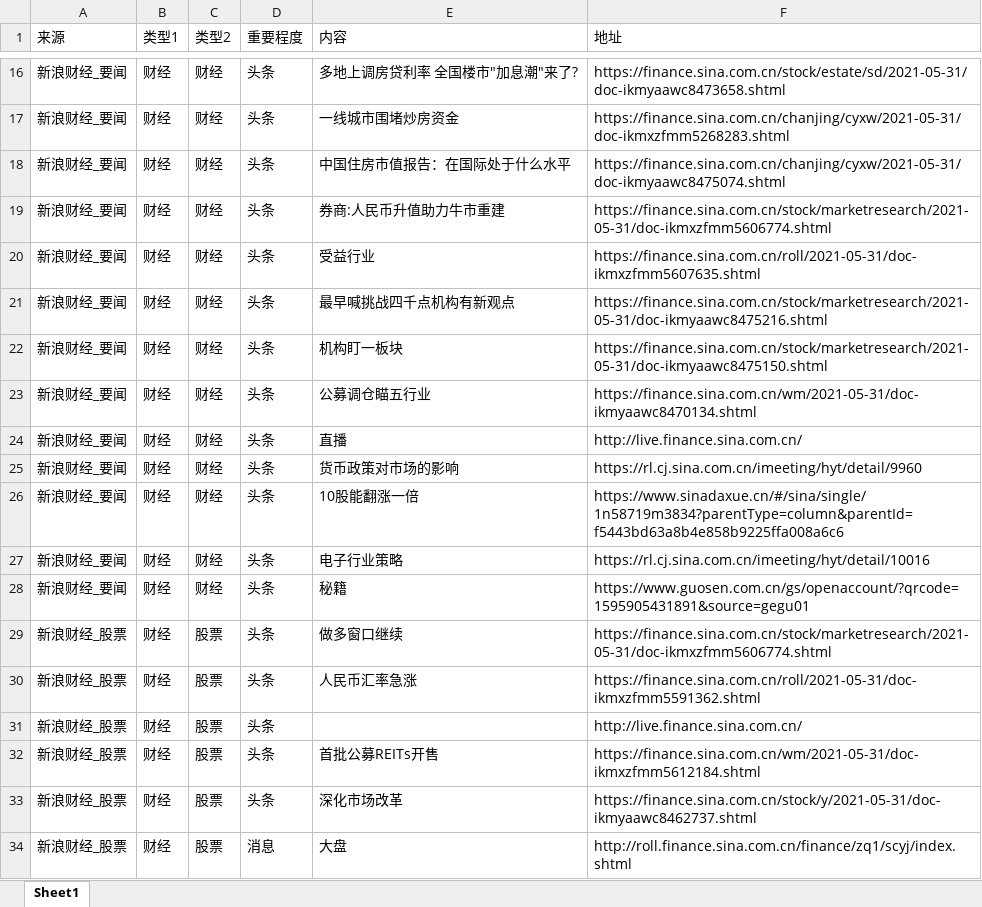
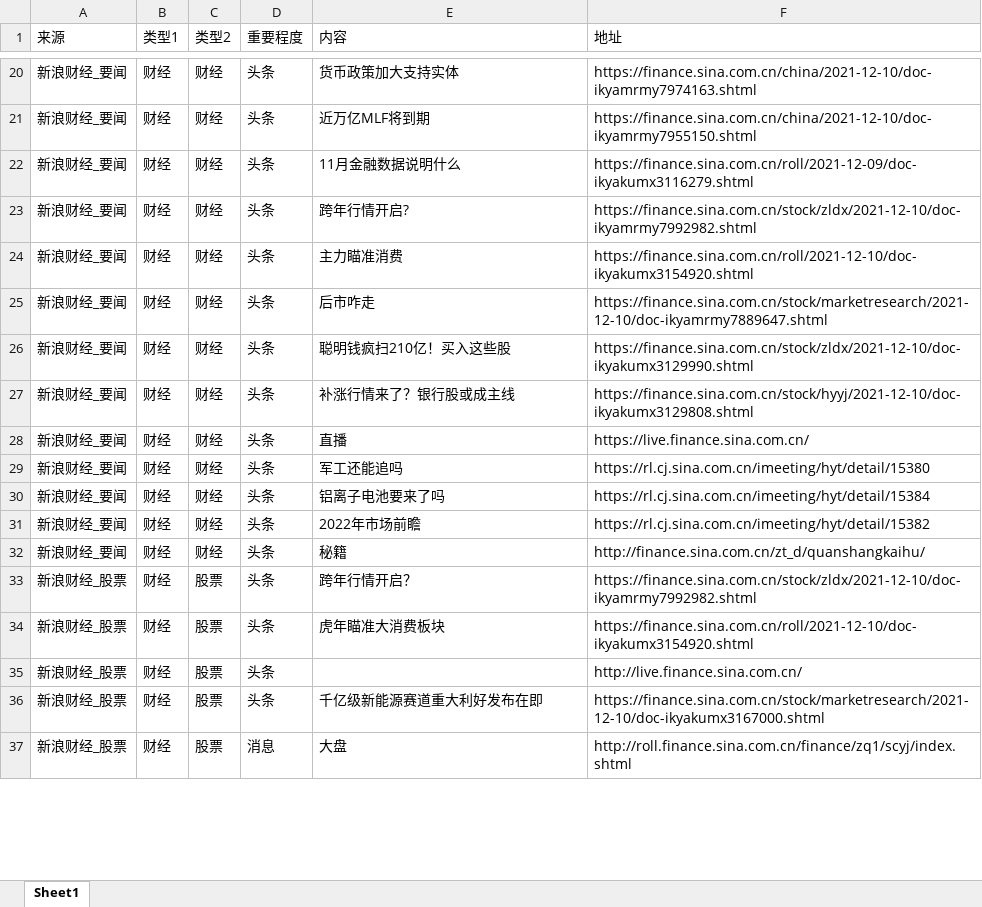
Before and after one commit to VictorZGg/python, an Excel workbook: web/news.xlsx, sheet Sheet1, drawn as a sheet; only a part is shown, gaps mark what is left out; values as stored, in another font and other column widths than the file's, no cell formats; removed rows and columns are numbered as before the commit, all else as after; the diff covers the shown part only; the diff names each change by its address in the sheet, - before the commit and + after, or states it on an @@ line.

```diff
--- a/web/news.xlsx (sheet Sheet1)
+++ b/web/news.xlsx (sheet Sheet1)
-E20 (内容): 多地上调房贷利率 全国楼市"加息潮"来了?
+E20 (内容): 货币政策加大支持实体
-F20 (地址): https://finance.sina.com.cn/stock/estate/sd/2021-05-31/doc-ikmyaawc8473658.shtml
+F20 (地址): https://finance.sina.com.cn/china/2021-12-10/doc-ikyamrmy7974163.shtml
-E21 (内容): 一线城市围堵炒房资金
+E21 (内容): 近万亿MLF将到期
-F21 (地址): https://finance.sina.com.cn/chanjing/cyxw/2021-05-31/doc-ikmxzfmm5268283.shtml
+F21 (地址): https://finance.sina.com.cn/china/2021-12-10/doc-ikyamrmy7955150.shtml
-E22 (内容): 中国住房市值报告：在国际处于什么水平
+E22 (内容): 11月金融数据说明什么
-F22 (地址): https://finance.sina.com.cn/chanjing/cyxw/2021-05-31/doc-ikmyaawc8475074.shtml
+F22 (地址): https://finance.sina.com.cn/roll/2021-12-09/doc-ikyakumx3116279.shtml
-E23 (内容): 券商:人民币升值助力牛市重建
+E23 (内容): 跨年行情开启?
-F23 (地址): https://finance.sina.com.cn/stock/marketresearch/2021-05-31/doc-ikmxzfmm5606774.shtml
+F23 (地址): https://finance.sina.com.cn/stock/zldx/2021-12-10/doc-ikyamrmy7992982.shtml
-E24 (内容): 受益行业
+E24 (内容): 主力瞄准消费
-F24 (地址): https://finance.sina.com.cn/roll/2021-05-31/doc-ikmxzfmm5607635.shtml
+F24 (地址): https://finance.sina.com.cn/roll/2021-12-10/doc-ikyakumx3154920.shtml
-E25 (内容): 最早喊挑战四千点机构有新观点
+E25 (内容): 后市咋走
-F25 (地址): https://finance.sina.com.cn/stock/marketresearch/2021-05-31/doc-ikmyaawc8475216.shtml
+F25 (地址): https://finance.sina.com.cn/stock/marketresearch/2021-12-10/doc-ikyamrmy7889647.shtml
-E26 (内容): 机构盯一板块
+E26 (内容): 聪明钱疯扫210亿！买入这些股
-F26 (地址): https://finance.sina.com.cn/stock/marketresearch/2021-05-31/doc-ikmyaawc8475150.shtml
+F26 (地址): https://finance.sina.com.cn/stock/zldx/2021-12-10/doc-ikyakumx3129990.shtml
-E27 (内容): 公募调仓瞄五行业
+E27 (内容): 补涨行情来了？银行股或成主线
-F27 (地址): https://finance.sina.com.cn/wm/2021-05-31/doc-ikmyaawc8470134.shtml
+F27 (地址): https://finance.sina.com.cn/stock/hyyj/2021-12-10/doc-ikyakumx3129808.shtml
-F28 (地址): http://live.finance.sina.com.cn/
+F28 (地址): https://live.finance.sina.com.cn/
-E29 (内容): 货币政策对市场的影响
+E29 (内容): 军工还能追吗
-F29 (地址): https://rl.cj.sina.com.cn/imeeting/hyt/detail/9960
+F29 (地址): https://rl.cj.sina.com.cn/imeeting/hyt/detail/15380
-E30 (内容): 10股能翻涨一倍
+E30 (内容): 铝离子电池要来了吗
-F30 (地址): https://www.sinadaxue.cn/#/sina/single/1n58719m3834?parentType=column&parentId=f5443bd63a8b4e858b9225ffa008a6c6
+F30 (地址): https://rl.cj.sina.com.cn/imeeting/hyt/detail/15384
-E31 (内容): 电子行业策略
+E31 (内容): 2022年市场前瞻
-F31 (地址): https://rl.cj.sina.com.cn/imeeting/hyt/detail/10016
+F31 (地址): https://rl.cj.sina.com.cn/imeeting/hyt/detail/15382
-F32 (地址): https://www.guosen.com.cn/gs/openaccount/?qrcode=1595905431891&source=gegu01
+F32 (地址): http://finance.sina.com.cn/zt_d/quanshangkaihu/
-E33 (内容): 做多窗口继续
+E33 (内容): 跨年行情开启？
-F33 (地址): https://finance.sina.com.cn/stock/marketresearch/2021-05-31/doc-ikmxzfmm5606774.shtml
+F33 (地址): https://finance.sina.com.cn/stock/zldx/2021-12-10/doc-ikyamrmy7992982.shtml
-E34 (内容): 人民币汇率急涨
+E34 (内容): 虎年瞄准大消费板块
-F34 (地址): https://finance.sina.com.cn/roll/2021-05-31/doc-ikmxzfmm5591362.shtml
+F34 (地址): https://finance.sina.com.cn/roll/2021-12-10/doc-ikyakumx3154920.shtml
-row 32: 新浪财经_股票 | 财经 | 股票 | 头条 | 首批公募REITs开售 | https://finance.sina.com.cn/wm/2021-05-31/doc-ikmxzfmm5612184.shtml
-E36 (内容): 深化市场改革
+E36 (内容): 千亿级新能源赛道重大利好发布在即
-F36 (地址): https://finance.sina.com.cn/stock/y/2021-05-31/doc-ikmyaawc8462737.shtml
+F36 (地址): https://finance.sina.com.cn/stock/marketresearch/2021-12-10/doc-ikyakumx3167000.shtml
```
Also changed, not shown: 18 added rows, 6 removed rows and 360 edited cells elsewhere in this sheet, cell formats, 3 other files.
